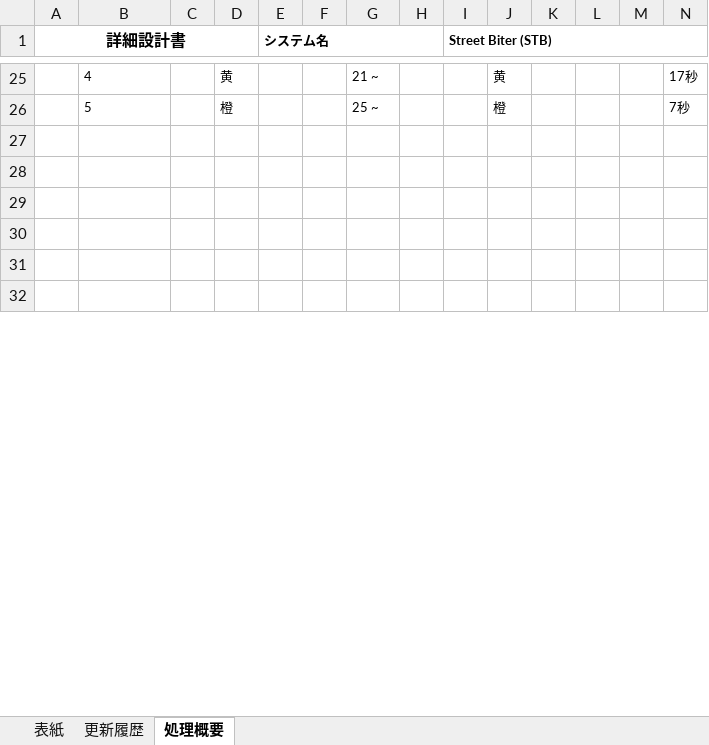
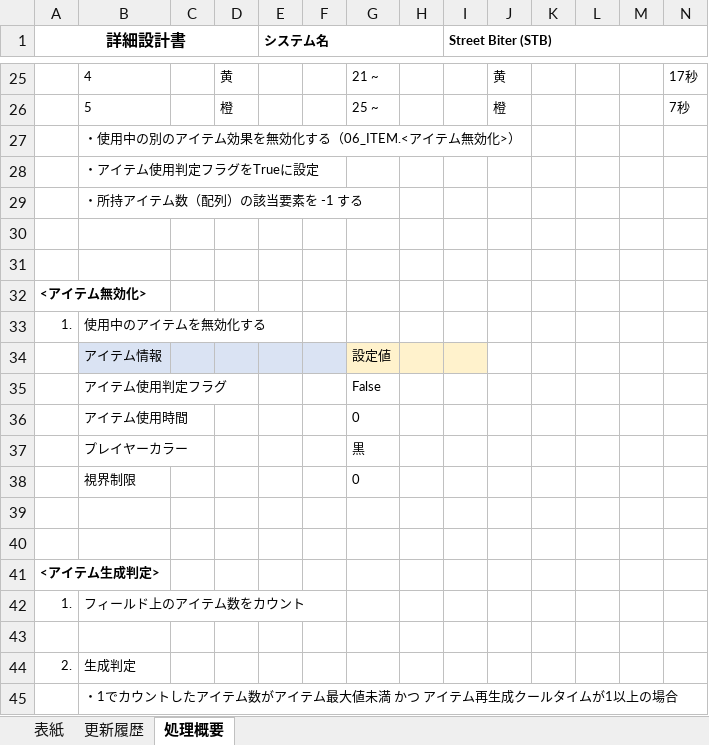
Before and after one commit to MchTsk/python-game-project, an Excel workbook: 03.設計/詳細設計書_STB06（ITEM）.xlsx, sheet 処理概要, drawn as a sheet; only a part is shown, gaps mark what is left out; the shorter side is filled out with more unchanged rows; values as stored, in another font and other column widths than the file's, no borders; rows hold the shown columns only; the diff covers the shown part only; the diff names each change by its address in the sheet, - before the commit and + after, or states it on an @@ line.

```diff
--- a/03.設計/詳細設計書_STB06（ITEM）.xlsx (sheet 処理概要)
+++ b/03.設計/詳細設計書_STB06（ITEM）.xlsx (sheet 処理概要)
+row 27:  | ・使用中の別のアイテム効果を無効化する（06_ITEM.<アイテム無効化>）
+row 28:  | ・アイテム使用判定フラグをTrueに設定
+row 29:  | ・所持アイテム数（配列）の該当要素を -1 する
+row 32: <アイテム無効化>
+row 33: 1. | 使用中のアイテムを無効化する
+row 34:  | アイテム情報 |  |  |  |  | 設定値
+row 35:  | アイテム使用判定フラグ |  |  |  |  | False
+row 36:  | アイテム使用時間 |  |  |  |  | 0
+row 37:  | プレイヤーカラー |  |  |  |  | 黒
+row 38:  | 視界制限 |  |  |  |  | 0
+row 41: <アイテム生成判定>
+row 42: 1. | フィールド上のアイテム数をカウント
+row 43: (empty)
+row 44: 2. | 生成判定
+row 45:  | ・1でカウントしたアイテム数がアイテム最大値未満 かつ アイテム再生成クールタイムが1以上の場合
```
Also changed, not shown: 4 added rows, 32 removed rows and 5 edited cells elsewhere in this sheet, 2 other files.
